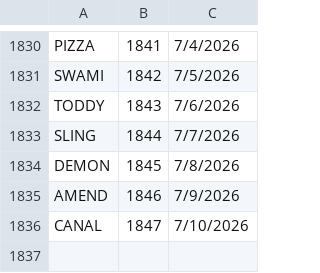
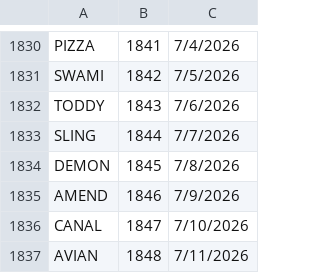
Before and after one commit to 8080Games/WordleMatch, a CSV file: wwwroot/historical-words.csv, drawn as a sheet; only a part is shown, gaps mark what is left out.

Commit message:
Add Wordle word: STOUT (game #1850, 7/13/2026)

```diff
--- a/wwwroot/historical-words.csv
+++ b/wwwroot/historical-words.csv
@@ -1836 +1836,2 @@ AMEND,1846,7/9/2026
 CANAL,1847,7/10/2026
+AVIAN,1848,7/11/2026
```
Also changed, not shown: wwwroot/used-words.csv, 1 other file.
